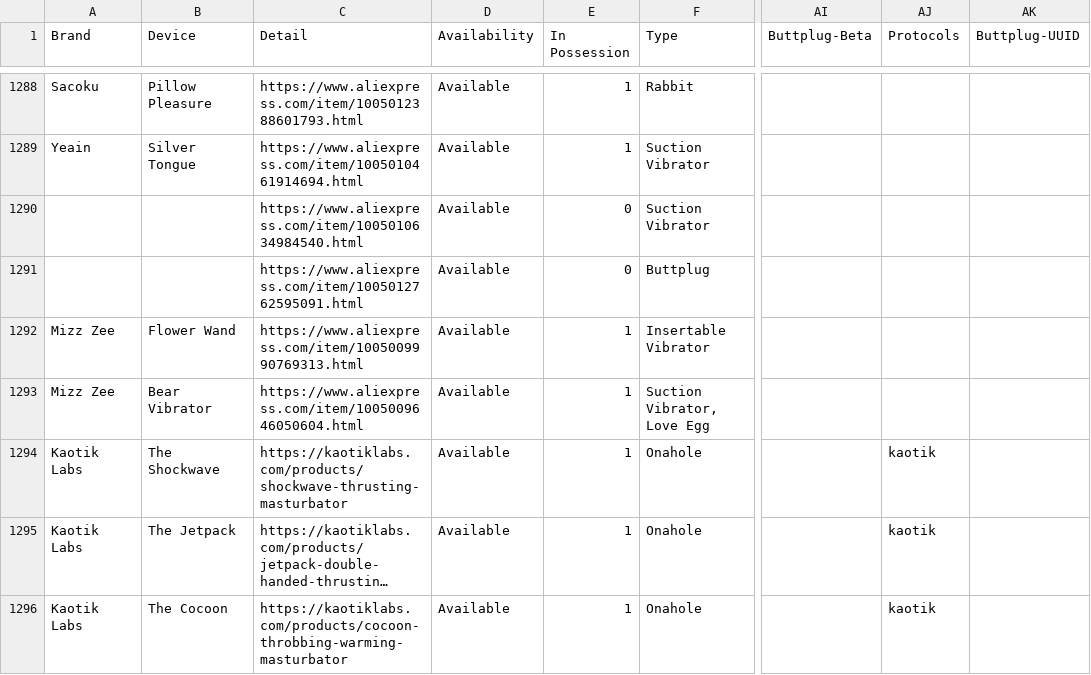
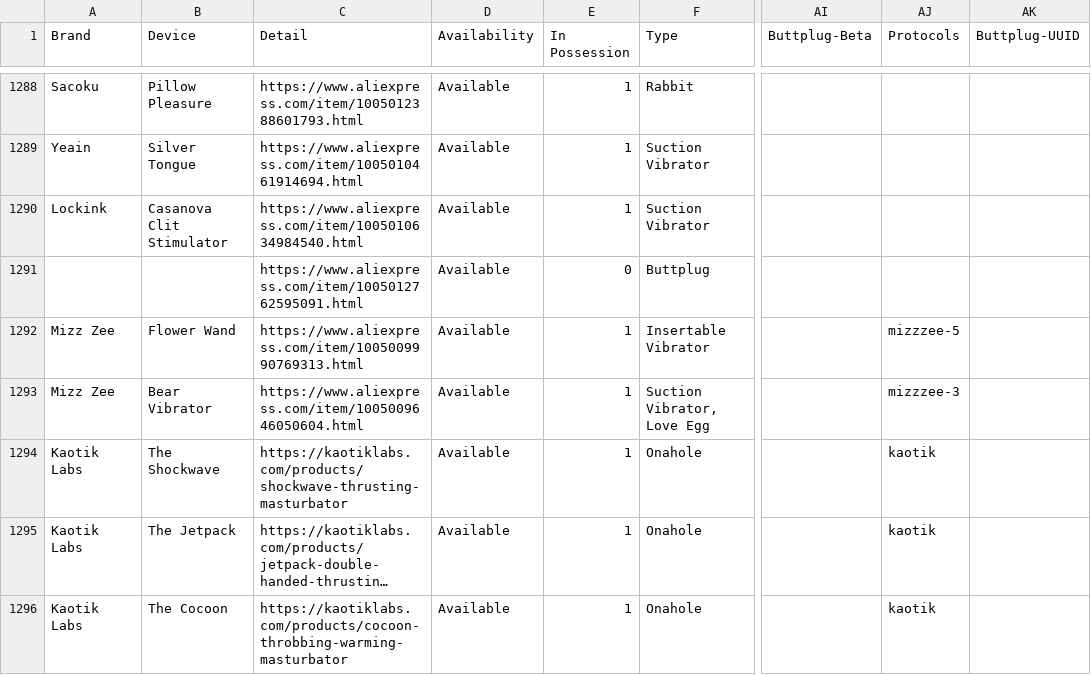
Before and after one commit to blackspherefollower/IoSTIndex, a CSV file: src/data/devices.csv, drawn as a sheet; only a part is shown, gaps mark what is left out; long unchanged cells end in …; the diff names each change by its address in the sheet, - before the commit and + after, or states it on an @@ line.

```diff
--- a/src/data/devices.csv
+++ b/src/data/devices.csv
-A1290 (Brand): (empty)
+A1290 (Brand): Lockink
-B1290 (Device): (empty)
+B1290 (Device): Casanova Clit Stimulator
-E1290 (In Possession): 0
+E1290 (In Possession): 1
-AJ1292 (Protocols): (empty)
+AJ1292 (Protocols): mizzzee-5
-AJ1293 (Protocols): (empty)
+AJ1293 (Protocols): mizzzee-3
```
